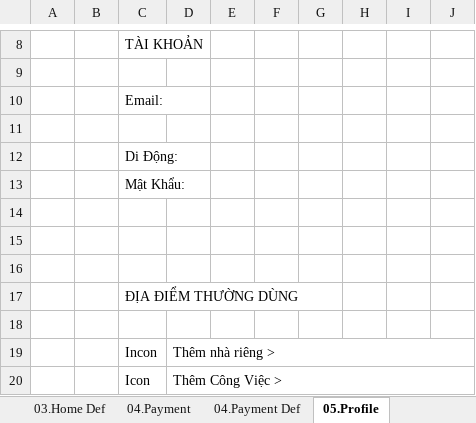
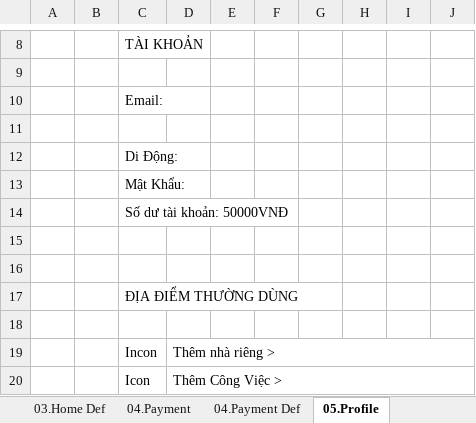
Before and after one commit to sangnvus/tns-project, an Excel workbook: WIP/Documents/Requirements/Mockup/Mobile/TaxiNet_ScreenDesign_DriverM.xlsx, sheet 05.Profile, drawn as a sheet; only a part is shown, gaps mark what is left out; values as stored, in another font and other column widths than the file's, no borders; charts and pictures not drawn; the diff names each change by its address in the sheet, - before the commit and + after, or states it on an @@ line.

```diff
--- a/WIP/Documents/Requirements/Mockup/Mobile/TaxiNet_ScreenDesign_DriverM.xlsx (sheet 05.Profile)
+++ b/WIP/Documents/Requirements/Mockup/Mobile/TaxiNet_ScreenDesign_DriverM.xlsx (sheet 05.Profile)
-C14: (empty)
+C14: Số dư tài khoản: 50000VNĐ
```
Also changed, not shown: sheet Function List, other sheet tabs, charts or pictures.
